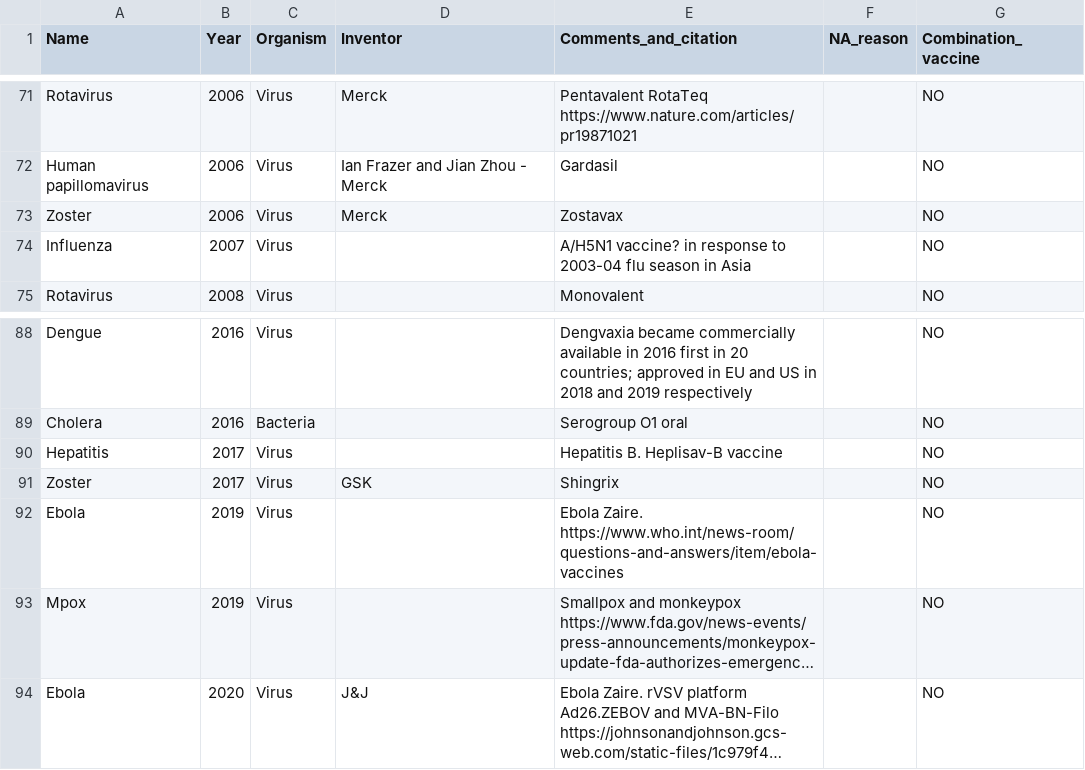
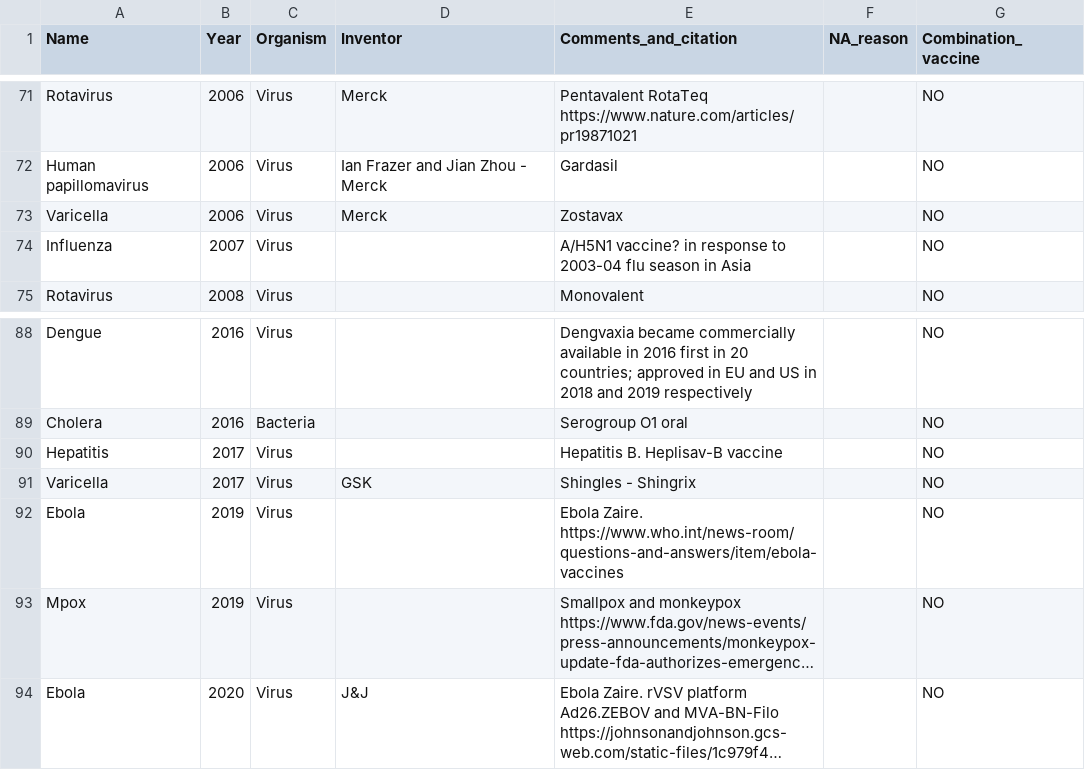
Before and after one commit to saloni-nd/scientific-discovery, a CSV file: vaccination_timeline/vaccine-discovery-dataset.csv, drawn as a sheet; only a part is shown, gaps mark what is left out; long unchanged cells end in ….

Commit message:
Update vaccine-discovery-dataset.csv
Renamed 'Zoster' to 'Varicella' in the Name column and added details in the Comments column

```diff
--- a/vaccination_timeline/vaccine-discovery-dataset.csv
+++ b/vaccination_timeline/vaccine-discovery-dataset.csv
@@ -72,3 +72,3 @@ Rotavirus,2006,Virus,Merck,Pentavalent RotaTeq https://www.nature.com/articles/p
 Human papillomavirus,2006,Virus,Ian Frazer and Jian Zhou - Merck,Gardasil,,NO
-Zoster,2006,Virus,Merck,Zostavax,,NO
+Varicella,2006,Virus,Merck,Zostavax,,NO
 Influenza,2007,Virus,,A/H5N1 vaccine? in response to 2003-04 flu season in Asia,,NO
@@ -90,3 +90,3 @@ Cholera,2016,Bacteria,,Serogroup O1 oral,,NO
 Hepatitis,2017,Virus,,Hepatitis B. Heplisav-B vaccine,,NO
-Zoster,2017,Virus,GSK,Shingrix,,NO
+Varicella,2017,Virus,GSK,Shingles - Shingrix,,NO
 Ebola,2019,Virus,,Ebola Zaire. https://www.who.int/news-room/questions-and-answers/item/ebola-vaccines,,NO
```
